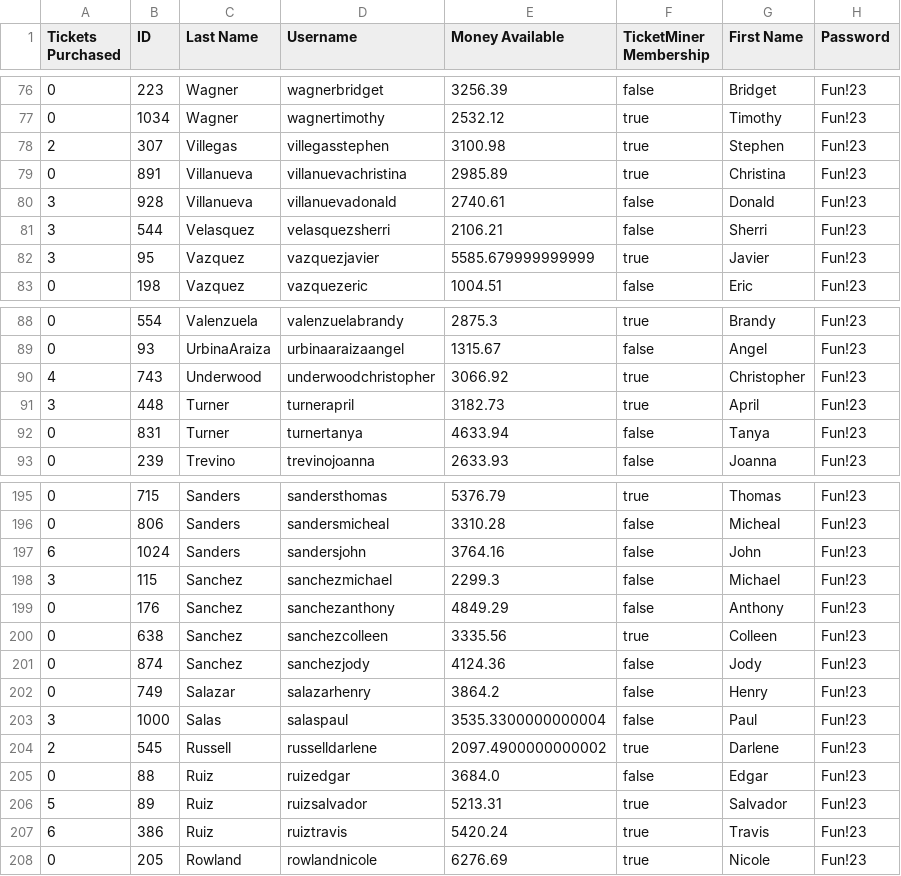
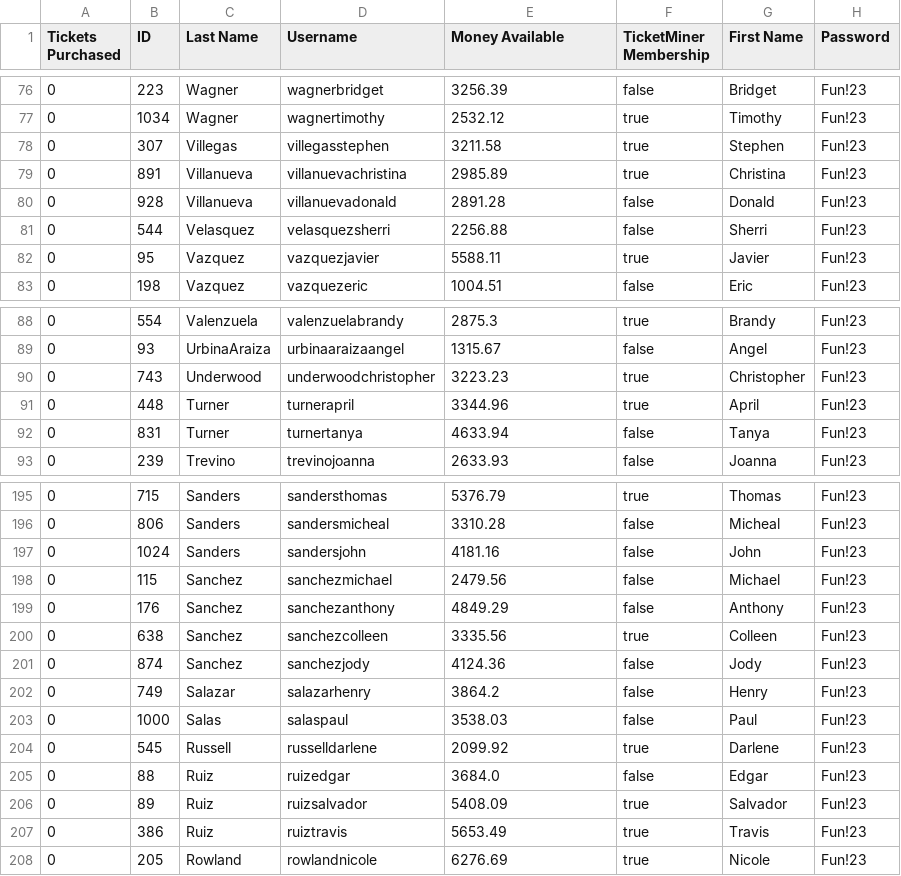
Before and after one commit to mike02ike/AOOP-PA, a CSV file: UpdatedCustomerListPA3.csv, drawn as a sheet; only a part is shown, gaps mark what is left out; the diff covers the shown part only.

```diff
--- a/UpdatedCustomerListPA3.csv
+++ b/UpdatedCustomerListPA3.csv
@@ -77,7 +77,7 @@ Tickets Purchased,ID,Last Name,Username,Money Available,TicketMiner Membership,F
 0,1034,Wagner,wagnertimothy,2532.12,true,Timothy,Fun!23
-2,307,Villegas,villegasstephen,3100.98,true,Stephen,Fun!23
+0,307,Villegas,villegasstephen,3211.58,true,Stephen,Fun!23
 0,891,Villanueva,villanuevachristina,2985.89,true,Christina,Fun!23
-3,928,Villanueva,villanuevadonald,2740.61,false,Donald,Fun!23
-3,544,Velasquez,velasquezsherri,2106.21,false,Sherri,Fun!23
-3,95,Vazquez,vazquezjavier,5585.679999999999,true,Javier,Fun!23
+0,928,Villanueva,villanuevadonald,2891.28,false,Donald,Fun!23
+0,544,Velasquez,velasquezsherri,2256.88,false,Sherri,Fun!23
+0,95,Vazquez,vazquezjavier,5588.11,true,Javier,Fun!23
 0,198,Vazquez,vazquezeric,1004.51,false,Eric,Fun!23
@@ -89,4 +89,4 @@ Tickets Purchased,ID,Last Name,Username,Money Available,TicketMiner Membership,F
 0,93,UrbinaAraiza,urbinaaraizaangel,1315.67,false,Angel,Fun!23
-4,743,Underwood,underwoodchristopher,3066.92,true,Christopher,Fun!23
-3,448,Turner,turnerapril,3182.73,true,April,Fun!23
+0,743,Underwood,underwoodchristopher,3223.23,true,Christopher,Fun!23
+0,448,Turner,turnerapril,3344.96,true,April,Fun!23
 0,831,Turner,turnertanya,4633.94,false,Tanya,Fun!23
@@ -196,4 +196,4 @@ Tickets Purchased,ID,Last Name,Username,Money Available,TicketMiner Membership,F
 0,806,Sanders,sandersmicheal,3310.28,false,Micheal,Fun!23
-6,1024,Sanders,sandersjohn,3764.16,false,John,Fun!23
-3,115,Sanchez,sanchezmichael,2299.3,false,Michael,Fun!23
+0,1024,Sanders,sandersjohn,4181.16,false,John,Fun!23
+0,115,Sanchez,sanchezmichael,2479.56,false,Michael,Fun!23
 0,176,Sanchez,sanchezanthony,4849.29,false,Anthony,Fun!23
@@ -202,7 +202,7 @@ Tickets Purchased,ID,Last Name,Username,Money Available,TicketMiner Membership,F
 0,749,Salazar,salazarhenry,3864.2,false,Henry,Fun!23
-3,1000,Salas,salaspaul,3535.3300000000004,false,Paul,Fun!23
-2,545,Russell,russelldarlene,2097.4900000000002,true,Darlene,Fun!23
+0,1000,Salas,salaspaul,3538.03,false,Paul,Fun!23
+0,545,Russell,russelldarlene,2099.92,true,Darlene,Fun!23
 0,88,Ruiz,ruizedgar,3684.0,false,Edgar,Fun!23
-5,89,Ruiz,ruizsalvador,5213.31,true,Salvador,Fun!23
-6,386,Ruiz,ruiztravis,5420.24,true,Travis,Fun!23
+0,89,Ruiz,ruizsalvador,5408.09,true,Salvador,Fun!23
+0,386,Ruiz,ruiztravis,5653.49,true,Travis,Fun!23
 0,205,Rowland,rowlandnicole,6276.69,true,Nicole,Fun!23
```
Also changed, not shown: 144 edited cells elsewhere in this file, UpdatedEventListPA3.csv, 2 other files.
